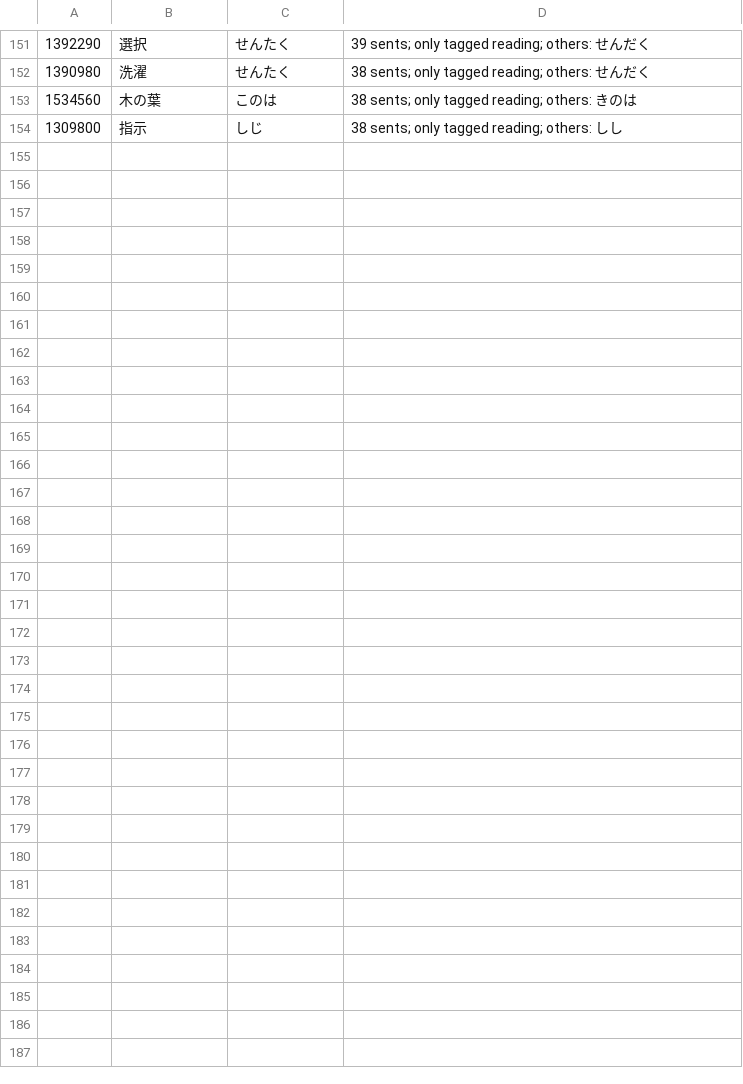
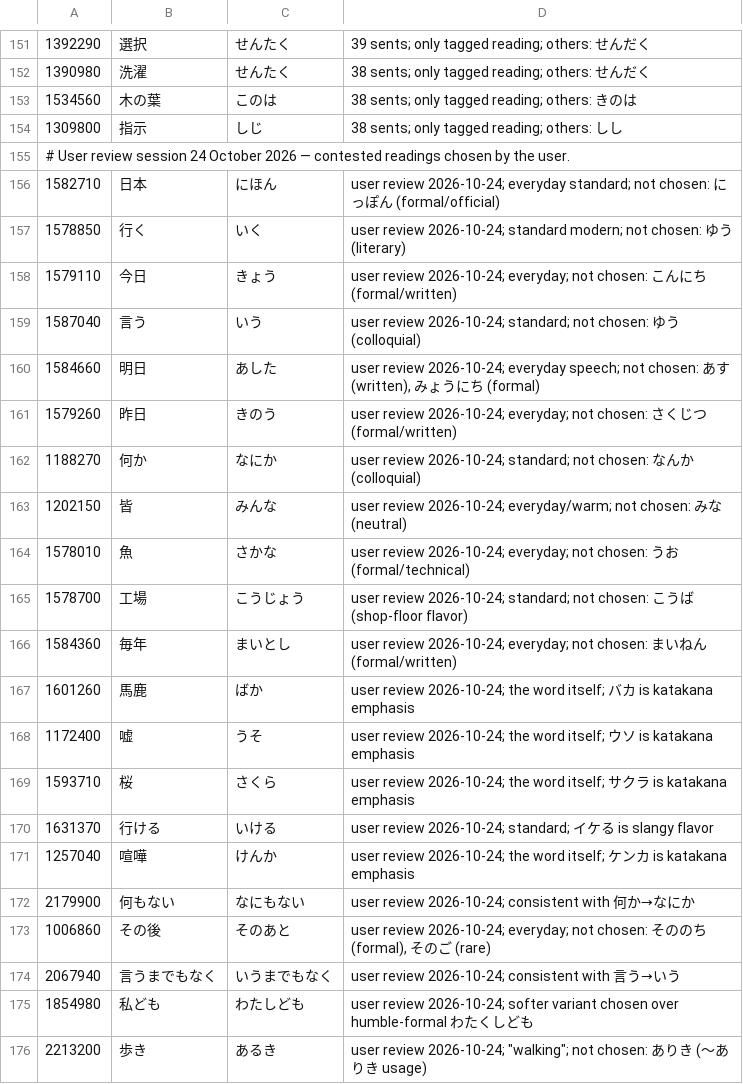
Before and after one commit to trygu/tangobon, a TSV file: data/reading_supplement.tsv, drawn as a sheet; only a part is shown, gaps mark what is left out; the diff names each change by its address in the sheet, - before the commit and + after, or states it on an @@ line.

Commit message:
data(readings): 21 user-reviewed picks for contested readings (Q079)
Review session 24 October 2026: the user chose a reading per contested
word against real corpus sentences (日本→にほん, 今日→きょう, 行く→いく,
言う→いう, 明日→あした, 昨日→きのう, 皆→みんな, 私ども→わたしども...).
Multi-entry ambiguities (父, 二, 客, 指) documented as unfixable by
supplement. Test updated: 日本 now filled by explicit pick; 父 stays
multi-reading. 171 supplement rows total; ~25% of previously blocked
sentences now fully annotatable.

```diff
--- a/data/reading_supplement.tsv
+++ b/data/reading_supplement.tsv
+row 155: # User review session 24 October 2026 — contested readings chosen by the user.
+row 156: 1582710 | 日本 | にほん | user review 2026-10-24; everyday standard; not chosen: にっぽん (formal/official)
+row 157: 1578850 | 行く | いく | user review 2026-10-24; standard modern; not chosen: ゆう (literary)
+row 158: 1579110 | 今日 | きょう | user review 2026-10-24; everyday; not chosen: こんにち (formal/written)
+row 159: 1587040 | 言う | いう | user review 2026-10-24; standard; not chosen: ゆう (colloquial)
+row 160: 1584660 | 明日 | あした | user review 2026-10-24; everyday speech; not chosen: あす (written), みょうにち (formal)
+row 161: 1579260 | 昨日 | きのう | user review 2026-10-24; everyday; not chosen: さくじつ (formal/written)
+row 162: 1188270 | 何か | なにか | user review 2026-10-24; standard; not chosen: なんか (colloquial)
+row 163: 1202150 | 皆 | みんな | user review 2026-10-24; everyday/warm; not chosen: みな (neutral)
+row 164: 1578010 | 魚 | さかな | user review 2026-10-24; everyday; not chosen: うお (formal/technical)
+row 165: 1578700 | 工場 | こうじょう | user review 2026-10-24; standard; not chosen: こうば (shop-floor flavor)
+row 166: 1584360 | 毎年 | まいとし | user review 2026-10-24; everyday; not chosen: まいねん (formal/written)
+row 167: 1601260 | 馬鹿 | ばか | user review 2026-10-24; the word itself; バカ is katakana emphasis
+row 168: 1172400 | 嘘 | うそ | user review 2026-10-24; the word itself; ウソ is katakana emphasis
+row 169: 1593710 | 桜 | さくら | user review 2026-10-24; the word itself; サクラ is katakana emphasis
+row 170: 1631370 | 行ける | いける | user review 2026-10-24; standard; イケる is slangy flavor
+row 171: 1257040 | 喧嘩 | けんか | user review 2026-10-24; the word itself; ケンカ is katakana emphasis
+row 172: 2179900 | 何もない | なにもない | user review 2026-10-24; consistent with 何か→なにか
+row 173: 1006860 | その後 | そのあと | user review 2026-10-24; everyday; not chosen: そののち (formal), そのご (rare)
+row 174: 2067940 | 言うまでもなく | いうまでもなく | user review 2026-10-24; consistent with 言う→いう
+row 175: 1854980 | 私ども | わたしども | user review 2026-10-24; softer variant chosen over humble-formal わたくしども
+row 176: 2213200 | 歩き | あるき | user review 2026-10-24; "walking"; not chosen: ありき (〜ありき usage)
```
Also changed, not shown: 1 other file.
